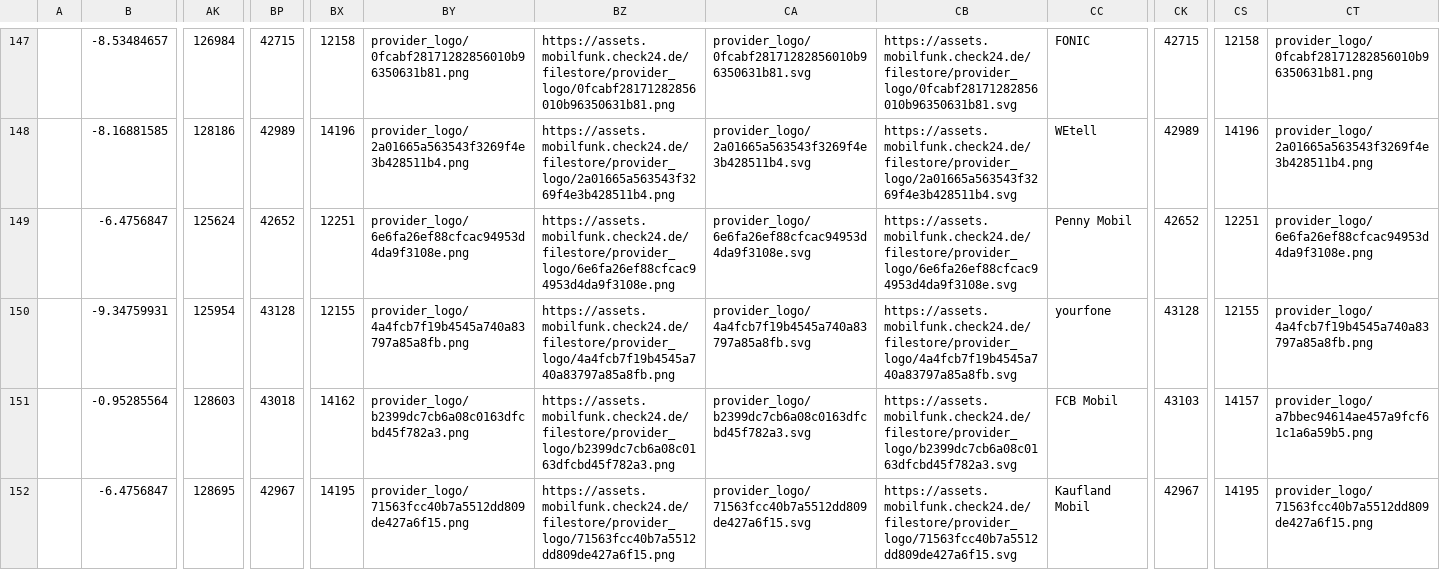
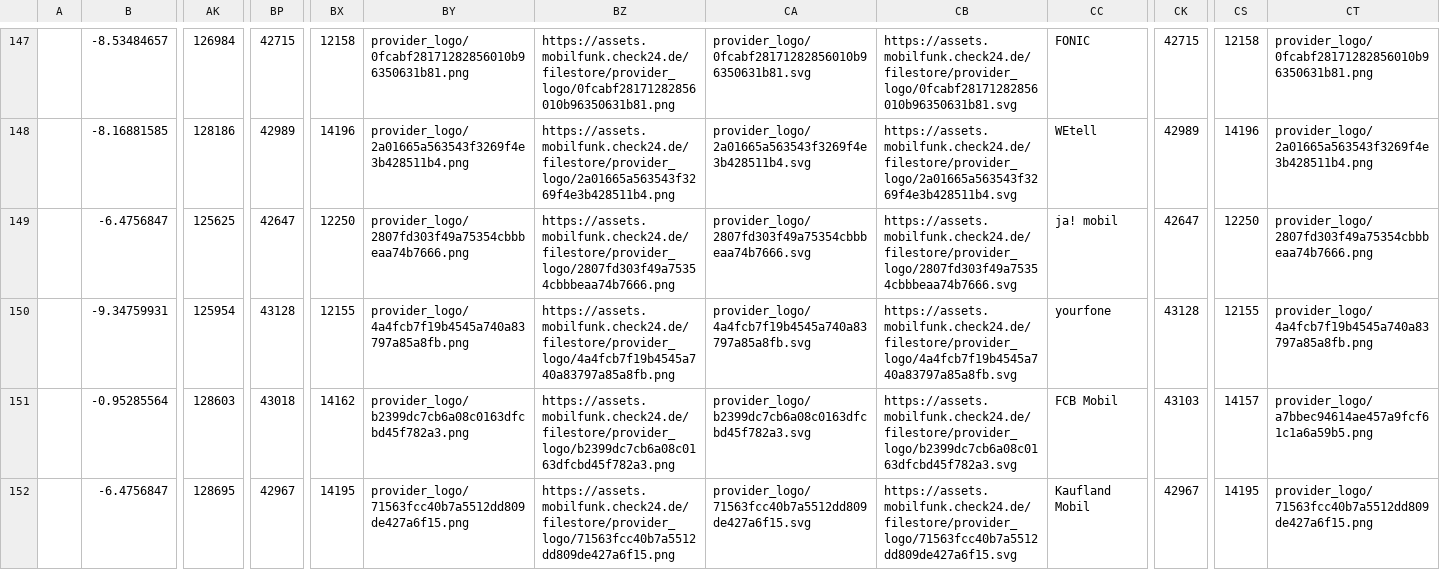
Before and after one commit to pcjedi/check24, a CSV file: rows.csv, drawn as a sheet; only a part is shown, gaps mark what is left out; the diff covers the shown part only; the diff names each change by its address in the sheet, - before the commit and + after, or states it on an @@ line.

```diff
--- a/rows.csv
+++ b/rows.csv
-AK149: 125624
+AK149: 125625
-BP149: 42652
+BP149: 42647
-BX149: 12251
+BX149: 12250
-BY149: provider_logo/6e6fa26ef88cfcac94953d4da9f3108e.png
+BY149: provider_logo/2807fd303f49a75354cbbbeaa74b7666.png
-BZ149: https://assets.mobilfunk.check24.de/filestore/provider_logo/6e6fa26ef88cfcac94953d4da9f3108e.png
+BZ149: https://assets.mobilfunk.check24.de/filestore/provider_logo/2807fd303f49a75354cbbbeaa74b7666.png
-CA149: provider_logo/6e6fa26ef88cfcac94953d4da9f3108e.svg
+CA149: provider_logo/2807fd303f49a75354cbbbeaa74b7666.svg
-CB149: https://assets.mobilfunk.check24.de/filestore/provider_logo/6e6fa26ef88cfcac94953d4da9f3108e.svg
+CB149: https://assets.mobilfunk.check24.de/filestore/provider_logo/2807fd303f49a75354cbbbeaa74b7666.svg
-CC149: Penny Mobil
+CC149: ja! mobil
-CK149: 42652
+CK149: 42647
-CS149: 12251
+CS149: 12250
-CT149: provider_logo/6e6fa26ef88cfcac94953d4da9f3108e.png
+CT149: provider_logo/2807fd303f49a75354cbbbeaa74b7666.png
```
Also changed, not shown: 9 edited cells elsewhere in this file, rows-simple.csv.
